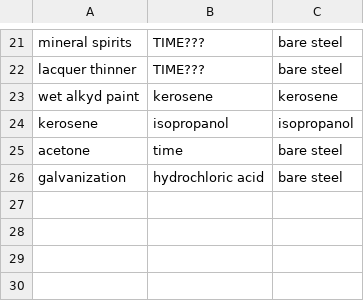
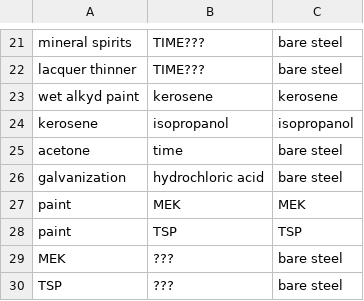
Before and after one commit to ianfixes/surface-prep, a CSV file: steel.csv, drawn as a sheet; only a part is shown, gaps mark what is left out; the diff names each change by its address in the sheet, - before the commit and + after, or states it on an @@ line.

Commit message:
MEK and TSP

```diff
--- a/steel.csv
+++ b/steel.csv
+row 27: paint | MEK | MEK
+row 28: paint | TSP | TSP
+row 29: MEK | ??? | bare steel
+row 30: TSP | ??? | bare steel
```
